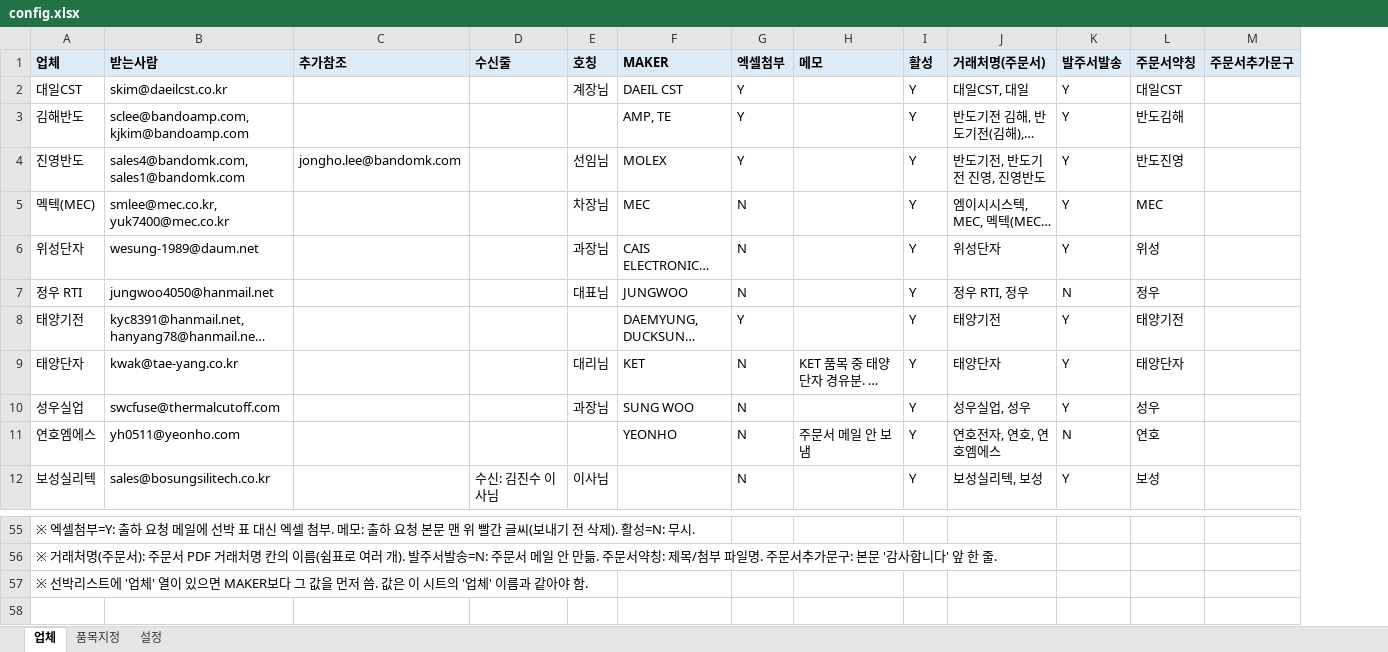
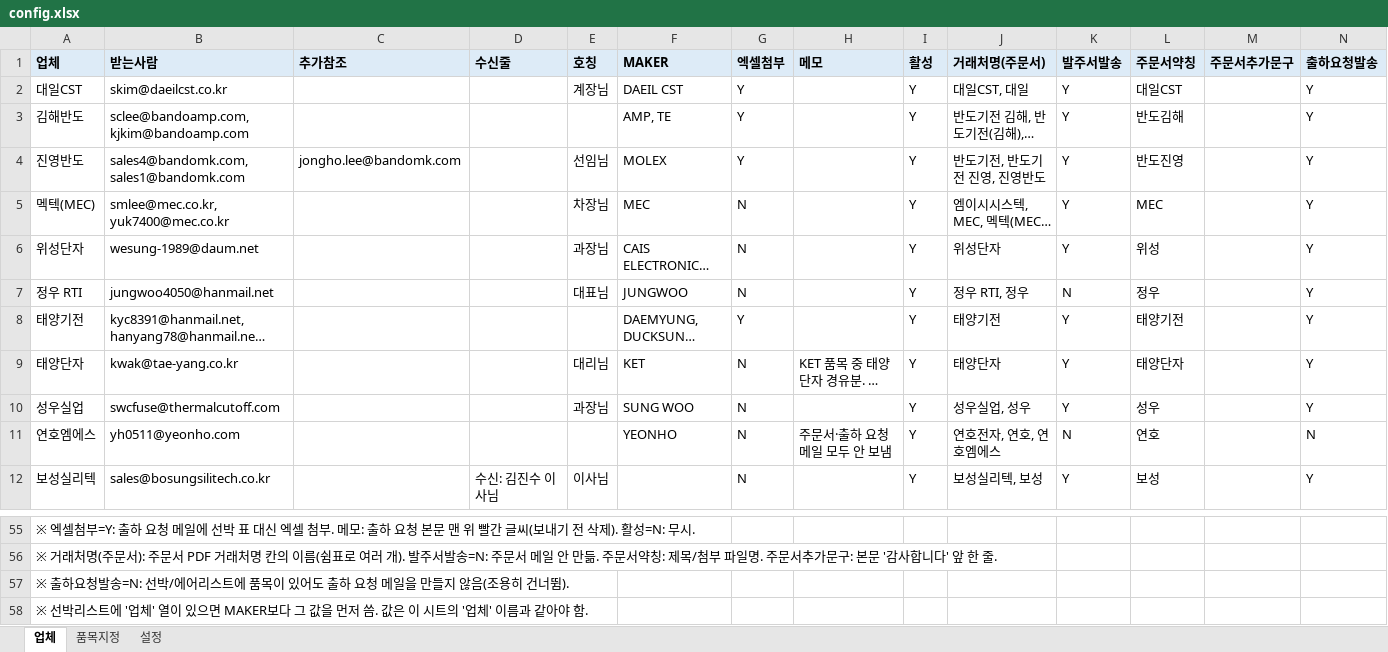
Before and after one commit to gywn000929-bot/shipment_mailer-, an Excel workbook: config.xlsx, sheet 업체, drawn as a sheet; only a part is shown, gaps mark what is left out; long unchanged cells end in …; values as stored, in another font and other column widths than the file's, no borders; the diff names each change by its address in the sheet, - before the commit and + after, or states it on an @@ line.

```diff
--- a/config.xlsx (sheet 업체)
+++ b/config.xlsx (sheet 업체)
+column N (출하요청발송), rows 2-12: Y | Y | Y | Y | Y | Y | Y | Y | Y | N | Y
-H11 (메모): 주문서 메일 안 보냄
+H11 (메모): 주문서·출하 요청 메일 모두 안 보냄
+row 57: ※ 출하요청발송=N: 선박/에어리스트에 품목이 있어도 출하 요청 메일을 만들지 않음(조용히 건너뜀).
```
Also changed, not shown: config_kim.xlsx, 5 other files.
